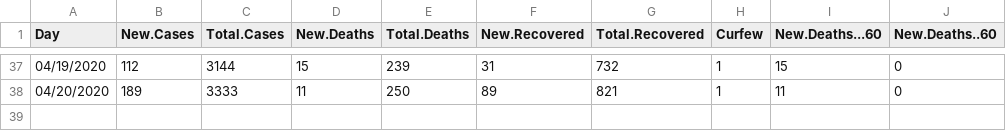
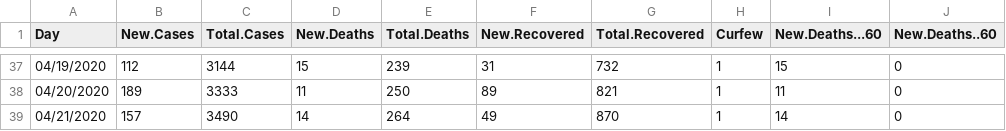
Before and after one commit to Sherif-Embarak/covid-19-egy, a CSV file: eg_covid.csv, drawn as a sheet; only a part is shown, gaps mark what is left out; the diff names each change by its address in the sheet, - before the commit and + after, or states it on an @@ line.

```diff
--- a/eg_covid.csv
+++ b/eg_covid.csv
+row 39: 04/21/2020 | 157 | 3490 | 14 | 264 | 49 | 870 | 1 | 14 | 0
```
Also changed, not shown: 3 other files.
